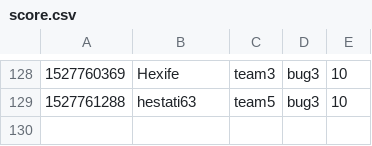
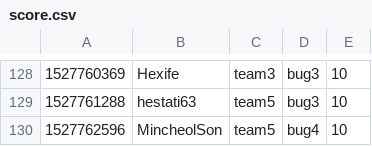
Before and after one commit to KAIST-IS521/2018s-gitctf-score, a CSV file: score.csv, drawn as a sheet; only a part is shown, gaps mark what is left out; the diff names each change by its address in the sheet, - before the commit and + after, or states it on an @@ line.

Commit message:
[Score] MincheolSon +10
MincheolSon attacked `bug4` of team5

```diff
--- a/score.csv
+++ b/score.csv
+row 130: 1527762596 | MincheolSon | team5 | bug4 | 10
```
